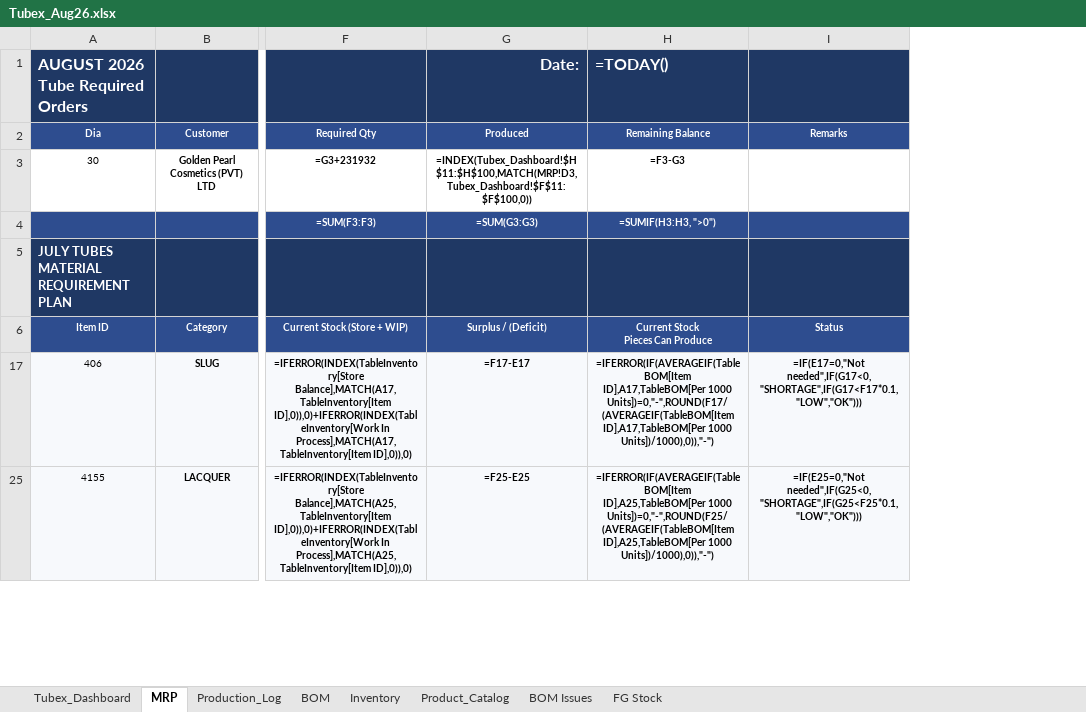
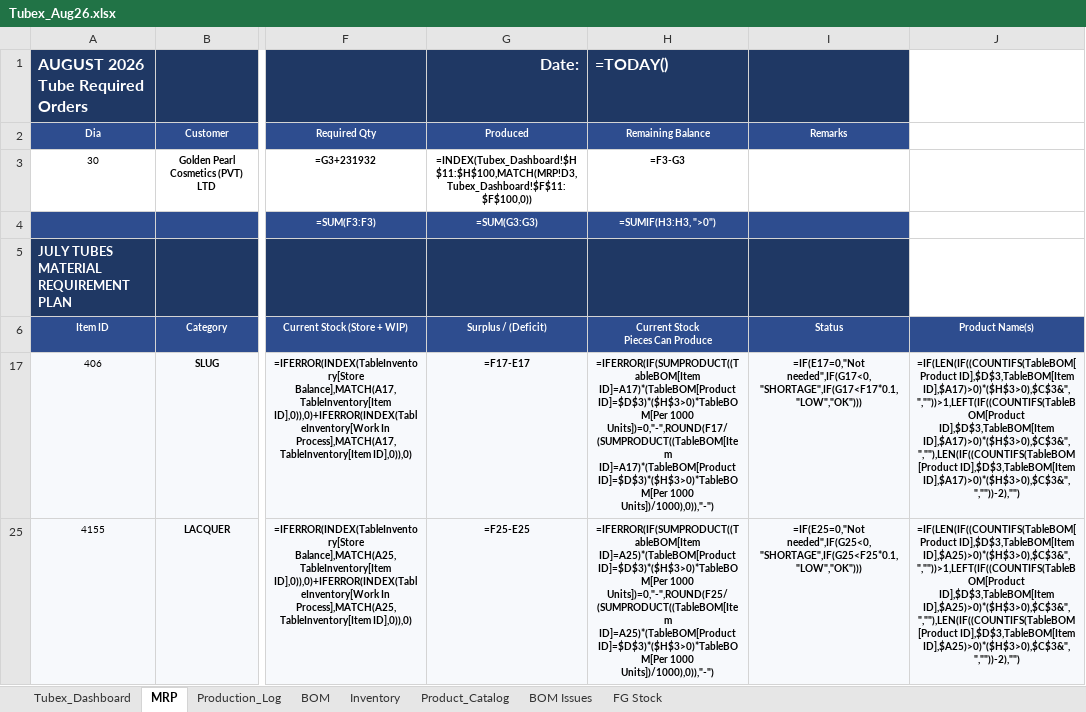
Before and after one commit to ckndr/alpha-containers, an Excel workbook: Tubex_Aug26.xlsx, sheet MRP, drawn as a sheet; only a part is shown, gaps mark what is left out; values as stored, in another font and other column widths than the file's, no borders; formulas without a stored value are shown as written; conditional formats not drawn; the diff covers the shown part only; the diff names each change by its address in the sheet, - before the commit and + after, or states it on an @@ line.

Commit message:
Fix: Restore Product Name(s) in J column, update H column Pieces Can Produce to use remaining-order-weighted rates

```diff
--- a/Tubex_Aug26.xlsx (sheet MRP)
+++ b/Tubex_Aug26.xlsx (sheet MRP)
+column J, rows 6-25: Product Name(s) | =IF(LEN(IF((COUNTIFS(TableBOM[Product ID],$D$3,TableBOM[Item ID],$A17)>0)*($H$3>0),$C$3&", ",""))>1,LEFT(IF((COUNTIFS(TableBOM[Product ID],$D$3,TableBOM[Item ID],$A17)>0)*($H$3>0),$C$3&", ",""),LEN(IF((COUNTIFS(TableBOM[Product ID],$D$3,TableBOM[Item ID],$A17)>0)*($H$3>0),$C$3&", ",""))-2),"") | =IF(LEN(IF((COUNTIFS(TableBOM[Product ID],$D$3,TableBOM[Item ID],$A25)>0)*($H$3>0),$C$3&", ",""))>1,LEFT(IF((COUNTIFS(TableBOM[Product ID],$D$3,TableBOM[Item ID],$A25)>0)*($H$3>0),$C$3&", ",""),LEN(IF((COUNTIFS(TableBOM[Product ID],$D$3,TableBOM[Item ID],$A25)>0)*($H$3>0),$C$3&", ",""))-2),"")
-H17: =IFERROR(IF(AVERAGEIF(TableBOM[Item ID],A17,TableBOM[Per 1000 Units])=0,"-",ROUND(F17/(AVERAGEIF(TableBOM[Item ID],A17,TableBOM[Per 1000 Units])/1000),0)),"-")
+H17: =IFERROR(IF(SUMPRODUCT((TableBOM[Item ID]=A17)*(TableBOM[Product ID]=$D$3)*($H$3>0)*TableBOM[Per 1000 Units])=0,"-",ROUND(F17/(SUMPRODUCT((TableBOM[Item ID]=A17)*(TableBOM[Product ID]=$D$3)*($H$3>0)*TableBOM[Per 1000 Units])/1000),0)),"-")
-H25: =IFERROR(IF(AVERAGEIF(TableBOM[Item ID],A25,TableBOM[Per 1000 Units])=0,"-",ROUND(F25/(AVERAGEIF(TableBOM[Item ID],A25,TableBOM[Per 1000 Units])/1000),0)),"-")
+H25: =IFERROR(IF(SUMPRODUCT((TableBOM[Item ID]=A25)*(TableBOM[Product ID]=$D$3)*($H$3>0)*TableBOM[Per 1000 Units])=0,"-",ROUND(F25/(SUMPRODUCT((TableBOM[Item ID]=A25)*(TableBOM[Product ID]=$D$3)*($H$3>0)*TableBOM[Per 1000 Units])/1000),0)),"-")
```
Also changed, not shown: 12 edited cells elsewhere in this sheet, hidden cells, 1 other file.
